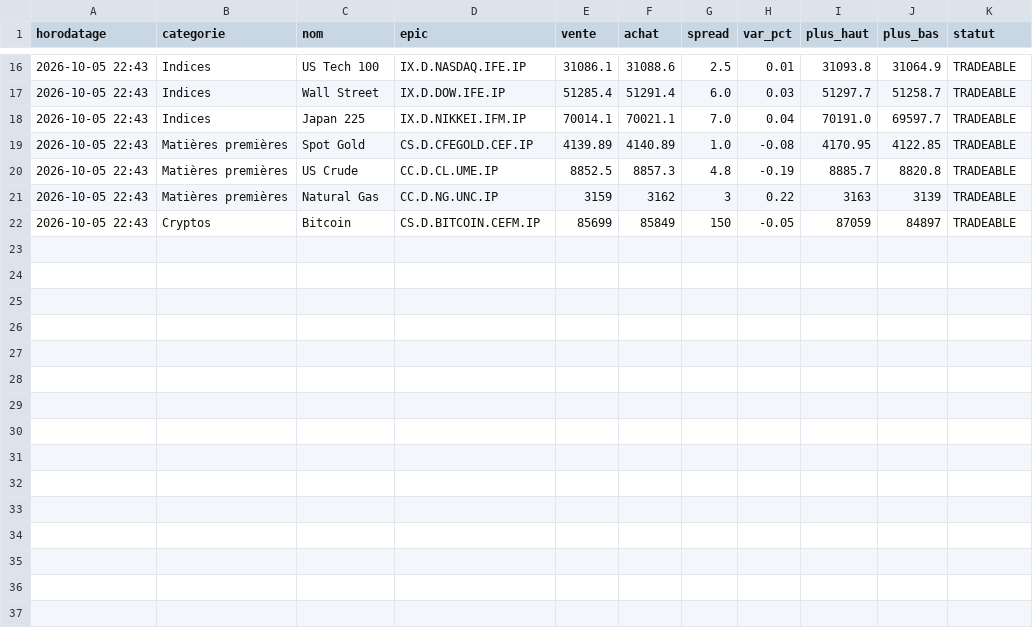
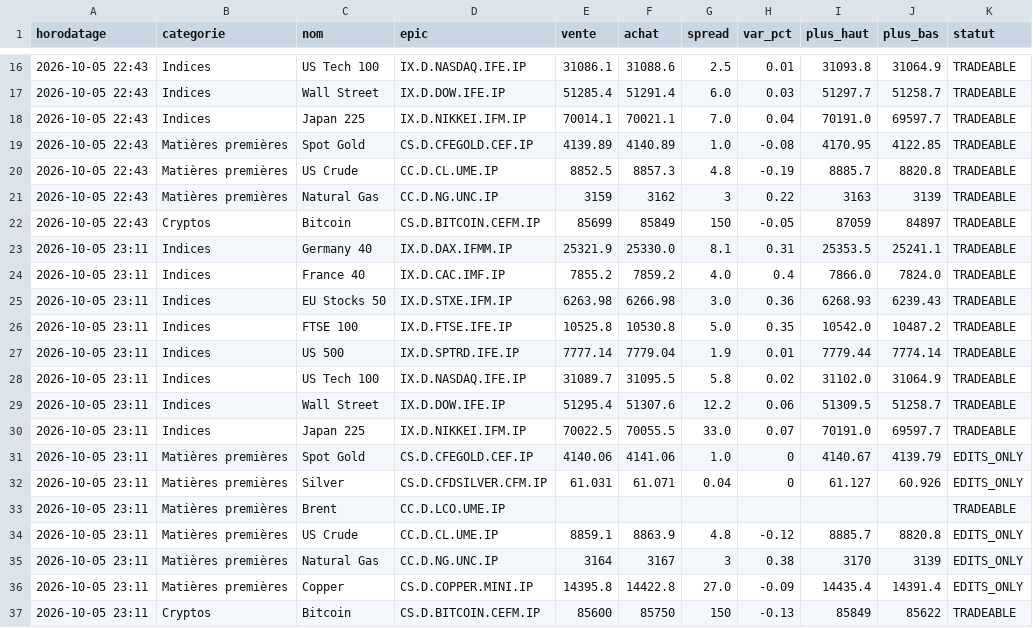
Before and after one commit to zdmooc/trading-perso, a CSV file: reports/ig/cours_2026-10.csv, drawn as a sheet; only a part is shown, gaps mark what is left out; the diff names each change by its address in the sheet, - before the commit and + after, or states it on an @@ line.

```diff
--- a/reports/ig/cours_2026-10.csv
+++ b/reports/ig/cours_2026-10.csv
+row 23: 2026-10-05 23:11 | Indices | Germany 40 | IX.D.DAX.IFMM.IP | 25321.9 | 25330.0 | 8.1 | 0.31 | 25353.5 | 25241.1 | TRADEABLE
+row 24: 2026-10-05 23:11 | Indices | France 40 | IX.D.CAC.IMF.IP | 7855.2 | 7859.2 | 4.0 | 0.4 | 7866.0 | 7824.0 | TRADEABLE
+row 25: 2026-10-05 23:11 | Indices | EU Stocks 50 | IX.D.STXE.IFM.IP | 6263.98 | 6266.98 | 3.0 | 0.36 | 6268.93 | 6239.43 | TRADEABLE
+row 26: 2026-10-05 23:11 | Indices | FTSE 100 | IX.D.FTSE.IFE.IP | 10525.8 | 10530.8 | 5.0 | 0.35 | 10542.0 | 10487.2 | TRADEABLE
+row 27: 2026-10-05 23:11 | Indices | US 500 | IX.D.SPTRD.IFE.IP | 7777.14 | 7779.04 | 1.9 | 0.01 | 7779.44 | 7774.14 | TRADEABLE
+row 28: 2026-10-05 23:11 | Indices | US Tech 100 | IX.D.NASDAQ.IFE.IP | 31089.7 | 31095.5 | 5.8 | 0.02 | 31102.0 | 31064.9 | TRADEABLE
+row 29: 2026-10-05 23:11 | Indices | Wall Street | IX.D.DOW.IFE.IP | 51295.4 | 51307.6 | 12.2 | 0.06 | 51309.5 | 51258.7 | TRADEABLE
+row 30: 2026-10-05 23:11 | Indices | Japan 225 | IX.D.NIKKEI.IFM.IP | 70022.5 | 70055.5 | 33.0 | 0.07 | 70191.0 | 69597.7 | TRADEABLE
+row 31: 2026-10-05 23:11 | Matières premières | Spot Gold | CS.D.CFEGOLD.CEF.IP | 4140.06 | 4141.06 | 1.0 | 0 | 4140.67 | 4139.79 | EDITS_ONLY
+row 32: 2026-10-05 23:11 | Matières premières | Silver | CS.D.CFDSILVER.CFM.IP | 61.031 | 61.071 | 0.04 | 0 | 61.127 | 60.926 | EDITS_ONLY
+row 33: 2026-10-05 23:11 | Matières premières | Brent | CC.D.LCO.UME.IP |  |  |  |  |  |  | TRADEABLE
+row 34: 2026-10-05 23:11 | Matières premières | US Crude | CC.D.CL.UME.IP | 8859.1 | 8863.9 | 4.8 | -0.12 | 8885.7 | 8820.8 | EDITS_ONLY
+row 35: 2026-10-05 23:11 | Matières premières | Natural Gas | CC.D.NG.UNC.IP | 3164 | 3167 | 3 | 0.38 | 3170 | 3139 | EDITS_ONLY
+row 36: 2026-10-05 23:11 | Matières premières | Copper | CS.D.COPPER.MINI.IP | 14395.8 | 14422.8 | 27.0 | -0.09 | 14435.4 | 14391.4 | EDITS_ONLY
+row 37: 2026-10-05 23:11 | Cryptos | Bitcoin | CS.D.BITCOIN.CEFM.IP | 85600 | 85750 | 150 | -0.13 | 85849 | 85622 | TRADEABLE
```
Also changed, not shown: 1 other file.
